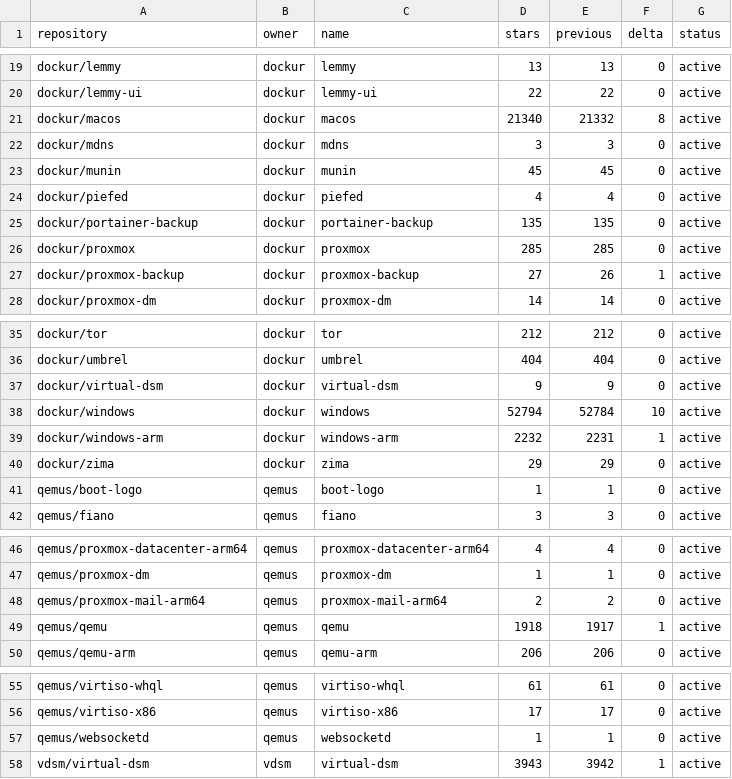
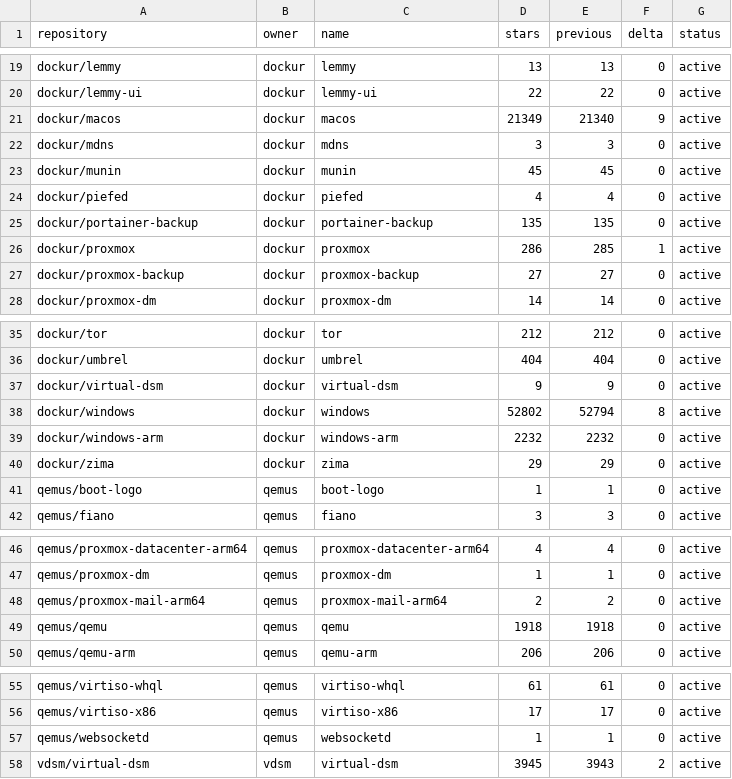
Before and after one commit to star-stats/stars, a CSV file: stars-data.csv, drawn as a sheet; only a part is shown, gaps mark what is left out.

```diff
--- a/stars-data.csv
+++ b/stars-data.csv
@@ -20,3 +20,3 @@ dockur/lemmy,dockur,lemmy,13,13,0,active
 dockur/lemmy-ui,dockur,lemmy-ui,22,22,0,active
-dockur/macos,dockur,macos,21340,21332,8,active
+dockur/macos,dockur,macos,21349,21340,9,active
 dockur/mdns,dockur,mdns,3,3,0,active
@@ -25,4 +25,4 @@ dockur/piefed,dockur,piefed,4,4,0,active
 dockur/portainer-backup,dockur,portainer-backup,135,135,0,active
-dockur/proxmox,dockur,proxmox,285,285,0,active
-dockur/proxmox-backup,dockur,proxmox-backup,27,26,1,active
+dockur/proxmox,dockur,proxmox,286,285,1,active
+dockur/proxmox-backup,dockur,proxmox-backup,27,27,0,active
 dockur/proxmox-dm,dockur,proxmox-dm,14,14,0,active
@@ -37,4 +37,4 @@ dockur/umbrel,dockur,umbrel,404,404,0,active
 dockur/virtual-dsm,dockur,virtual-dsm,9,9,0,active
-dockur/windows,dockur,windows,52794,52784,10,active
-dockur/windows-arm,dockur,windows-arm,2232,2231,1,active
+dockur/windows,dockur,windows,52802,52794,8,active
+dockur/windows-arm,dockur,windows-arm,2232,2232,0,active
 dockur/zima,dockur,zima,29,29,0,active
@@ -48,3 +48,3 @@ qemus/proxmox-dm,qemus,proxmox-dm,1,1,0,active
 qemus/proxmox-mail-arm64,qemus,proxmox-mail-arm64,2,2,0,active
-qemus/qemu,qemus,qemu,1918,1917,1,active
+qemus/qemu,qemus,qemu,1918,1918,0,active
 qemus/qemu-arm,qemus,qemu-arm,206,206,0,active
@@ -57,2 +57,2 @@ qemus/virtiso-x86,qemus,virtiso-x86,17,17,0,active
 qemus/websocketd,qemus,websocketd,1,1,0,active
-vdsm/virtual-dsm,vdsm,virtual-dsm,3943,3942,1,active
+vdsm/virtual-dsm,vdsm,virtual-dsm,3945,3943,2,active
```
Also changed, not shown: 44 other files.
